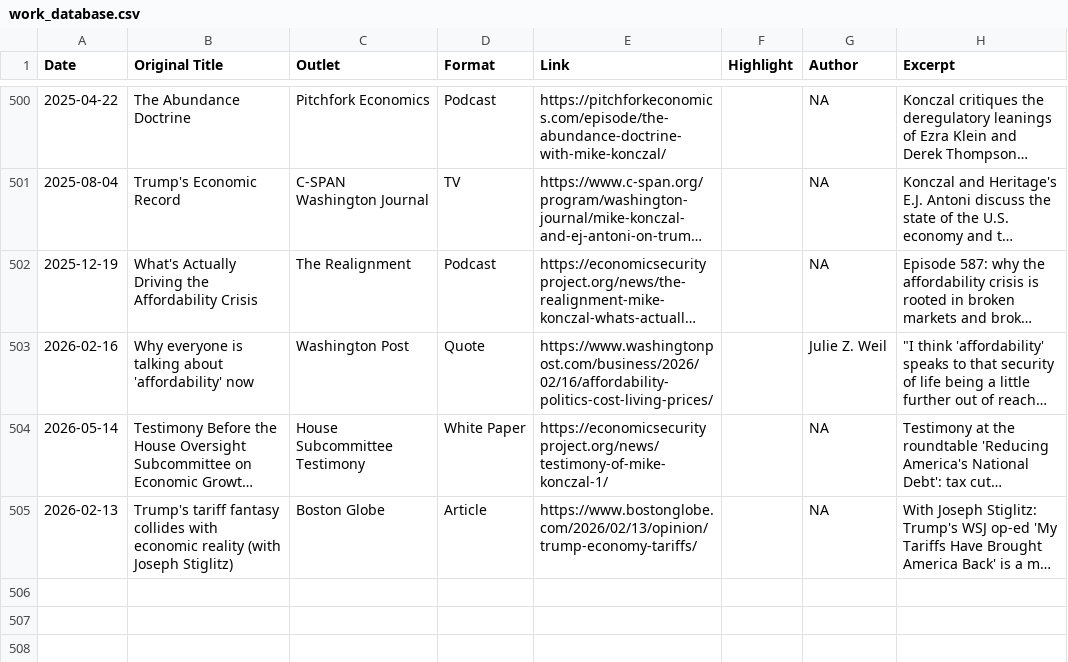
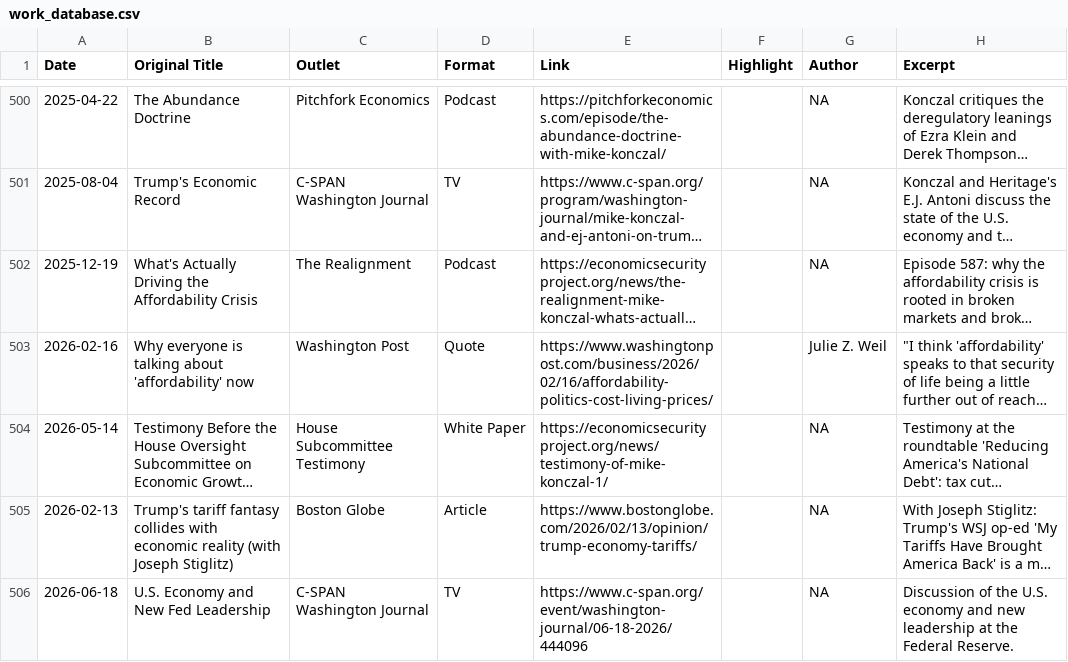
Before and after one commit to mtkonczal/mtkonczal.github.io, a CSV file: data/work_database.csv, drawn as a sheet; only a part is shown, gaps mark what is left out; long unchanged cells end in …; the diff names each change by its address in the sheet, - before the commit and + after, or states it on an @@ line.

Commit message:
Add: U.S. Economy and New Fed Leadership

```diff
--- a/data/work_database.csv
+++ b/data/work_database.csv
+row 506: 2026-06-18 | U.S. Economy and New Fed Leadership | C-SPAN Washington Journal | TV | https://www.c-span.org/event/washington-journal/06-18-2026/444096 |  | NA | Discussion of the U.S. economy and new leadership at the Federal Reserve.
```
Also changed, not shown: 1 other file.
